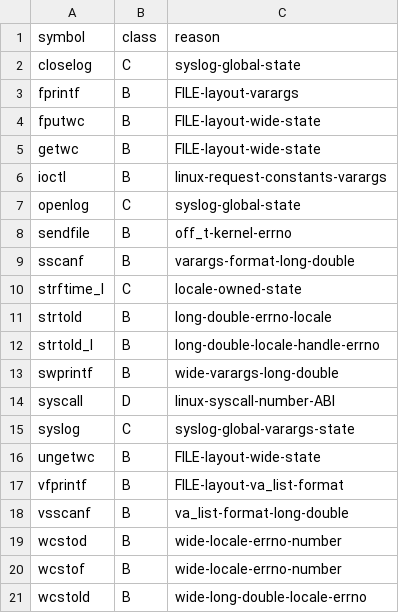
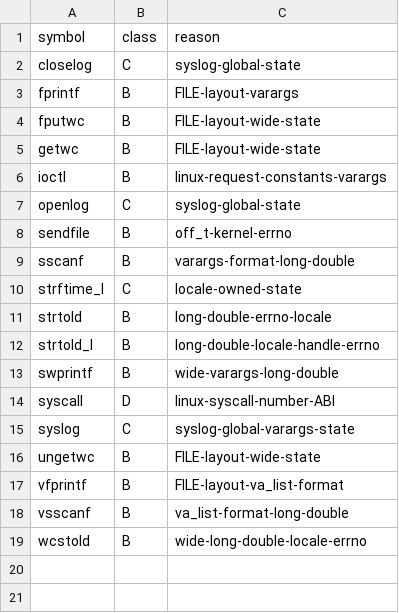
Before and after one commit to hahnlee/artm, a TSV file: darwin-art/tools/bionic-provider-namespace/generated/unsupported-libc.tsv, drawn as a sheet.

Commit message:
feat(native): route Bionic wide float provider

```diff
--- a/darwin-art/tools/bionic-provider-namespace/generated/unsupported-libc.tsv
+++ b/darwin-art/tools/bionic-provider-namespace/generated/unsupported-libc.tsv
@@ -18,4 +18,2 @@ vfprintf	B	FILE-layout-va_list-format
 vsscanf	B	va_list-format-long-double
-wcstod	B	wide-locale-errno-number
-wcstof	B	wide-locale-errno-number
 wcstold	B	wide-long-double-locale-errno
```
Also changed, not shown: darwin-art/tools/bionic-provider-namespace/generated/ownership.tsv, 21 other files.
